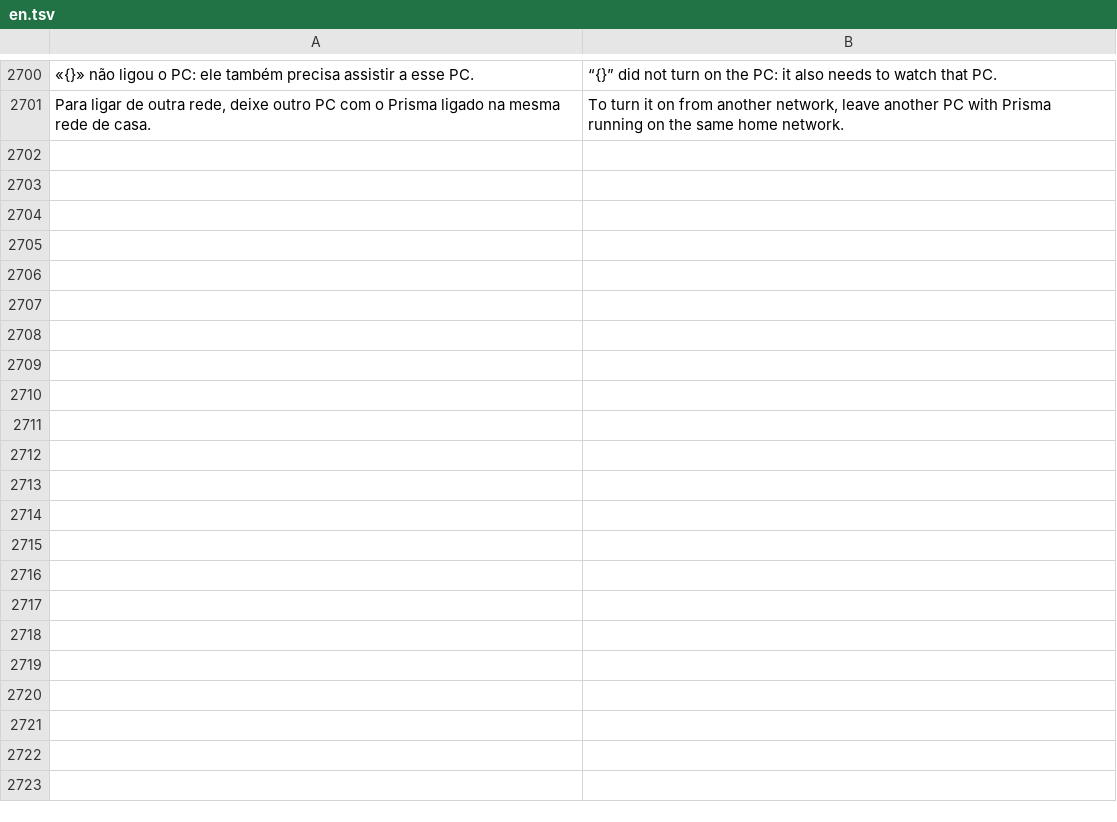
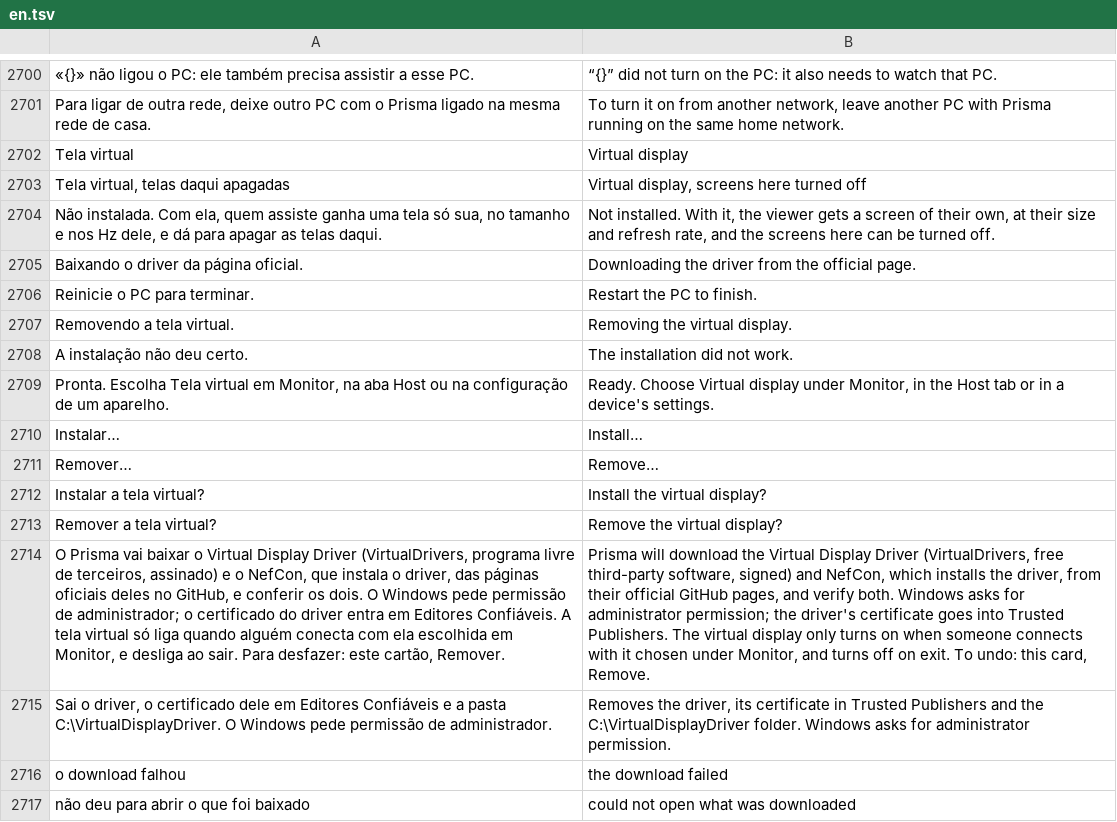
Before and after one commit to maliquem/Prisma, a TSV file: res/en.tsv, drawn as a sheet; only a part is shown, gaps mark what is left out; the diff names each change by its address in the sheet, - before the commit and + after, or states it on an @@ line.

```diff
--- a/res/en.tsv
+++ b/res/en.tsv
+row 2702: Tela virtual | Virtual display
+row 2703: Tela virtual, telas daqui apagadas | Virtual display, screens here turned off
+row 2704: Não instalada. Com ela, quem assiste ganha uma tela só sua, no tamanho e nos Hz dele, e dá para apagar as telas daqui. | Not installed. With it, the viewer gets a screen of their own, at their size and refresh rate, and the screens here can be turned off.
+row 2705: Baixando o driver da página oficial. | Downloading the driver from the official page.
+row 2706: Reinicie o PC para terminar. | Restart the PC to finish.
+row 2707: Removendo a tela virtual. | Removing the virtual display.
+row 2708: A instalação não deu certo. | The installation did not work.
+row 2709: Pronta. Escolha Tela virtual em Monitor, na aba Host ou na configuração de um aparelho. | Ready. Choose Virtual display under Monitor, in the Host tab or in a device's settings.
+row 2710: Instalar… | Install…
+row 2711: Remover… | Remove…
+row 2712: Instalar a tela virtual? | Install the virtual display?
+row 2713: Remover a tela virtual? | Remove the virtual display?
+row 2714: O Prisma vai baixar o Virtual Display Driver (VirtualDrivers, programa livre de terceiros, assinado) e o NefCon, que instala o driver, das páginas oficiais deles no GitHub, e conferir os dois. O Windows pede permissão de administrador; o certificado do driver entra em Editores Confiáveis. A tela virtual só liga quando alguém conecta com ela escolhida em Monitor, e desliga ao sair. Para desfazer: este cartão, Remover. | Prisma will download the Virtual Display Driver (VirtualDrivers, free third-party software, signed) and NefCon, which installs the driver, from their official GitHub pages, and verify both. Windows asks for administrator permission; the driver's certificate goes into Trusted Publishers. The virtual display only turns on when someone connects with it chosen under Monitor, and turns off on exit. To undo: this card, Remove.
+row 2715: Sai o driver, o certificado dele em Editores Confiáveis e a pasta C:\VirtualDisplayDriver. O Windows pede permissão de administrador. | Removes the driver, its certificate in Trusted Publishers and the C:\VirtualDisplayDriver folder. Windows asks for administrator permission.
+row 2716: o download falhou | the download failed
+row 2717: não deu para abrir o que foi baixado | could not open what was downloaded
```
Also changed, not shown: res/es.tsv, res/ru.tsv, 16 other files.
